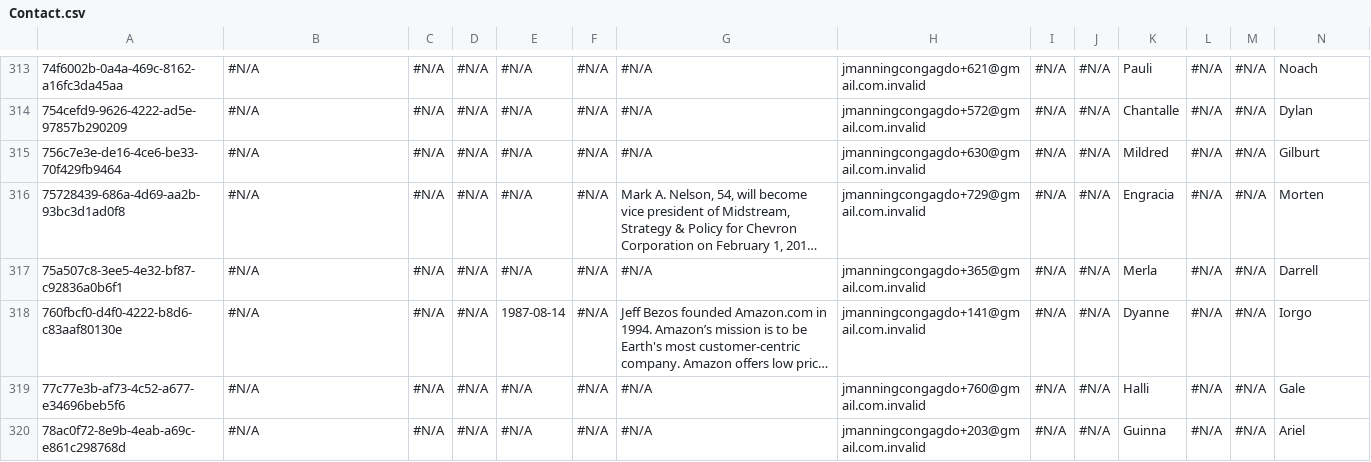
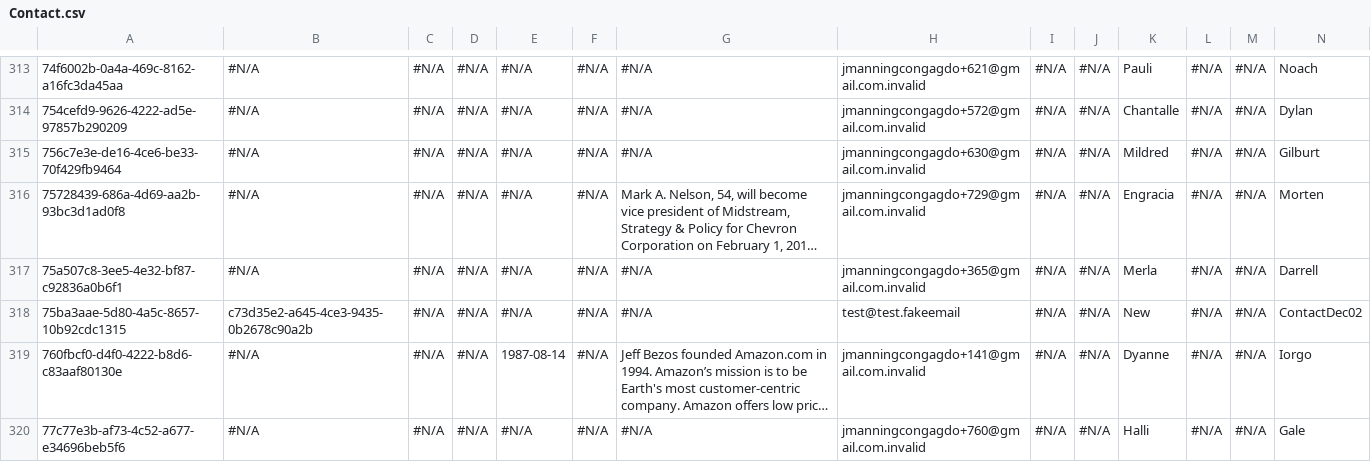
Before and after one commit to JTheManning/Prodly00000285, a CSV file: Contact.csv, drawn as a sheet; only a part is shown, gaps mark what is left out; the shorter side is filled out with more unchanged rows; long unchanged cells end in …; rows hold the shown columns only; the diff names each change by its address in the sheet, - before the commit and + after, or states it on an @@ line.

```diff
--- a/Contact.csv
+++ b/Contact.csv
+row 318: 75ba3aae-5d80-4a5c-8657-10b92cdc1315 | c73d35e2-a645-4ce3-9435-0b2678c90a2b | #N/A | #N/A | #N/A | #N/A | #N/A | test@test.fakeemail | #N/A | #N/A | New | #N/A | #N/A | ContactDec02
```
Also changed, not shown: Account.csv, Opportunity.csv, 1 other file.
